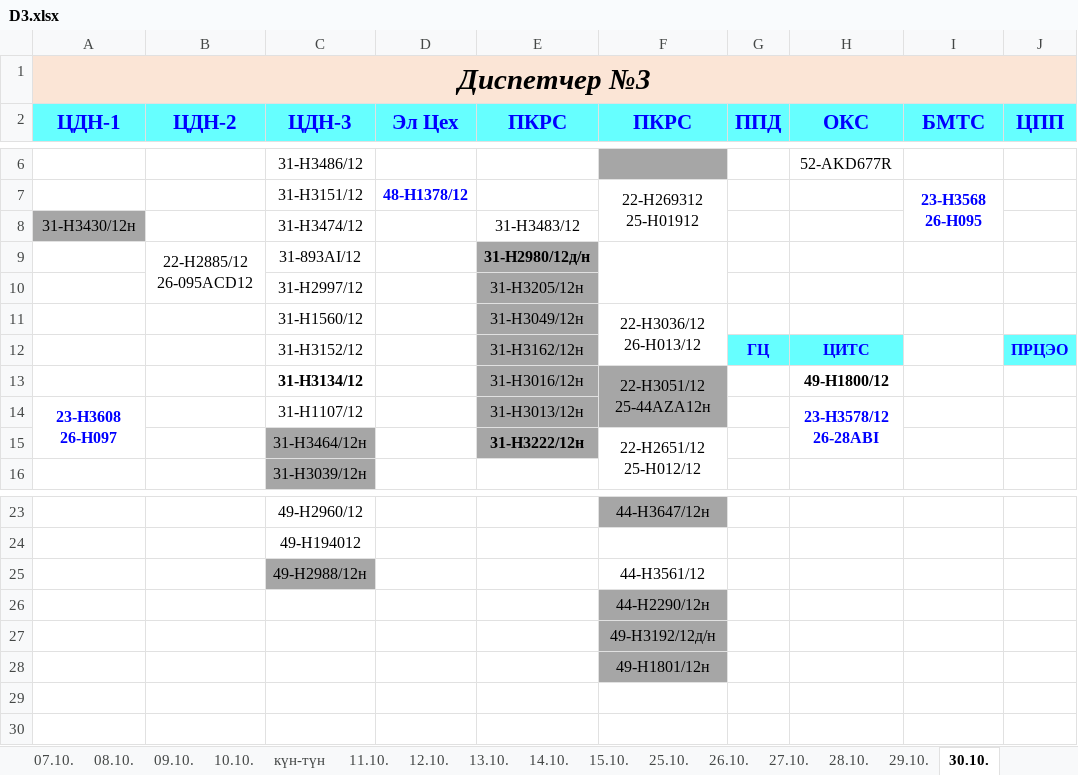
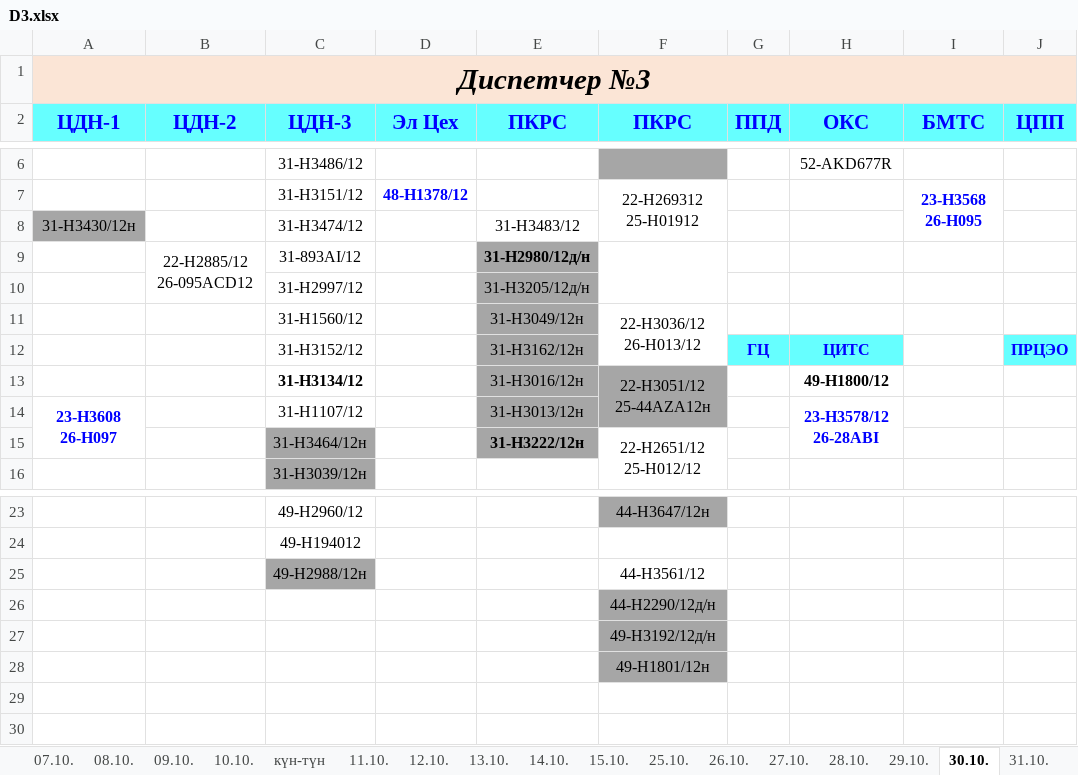
Before and after one commit to aura2889/summary, an Excel workbook: raw/D3.xlsx, sheet 30.10., drawn as a sheet; only a part is shown, gaps mark what is left out; values as stored, in another font and other column widths than the file's, no borders; the diff names each change by its address in the sheet, - before the commit and + after, or states it on an @@ line.

```diff
--- a/raw/D3.xlsx (sheet 30.10.)
+++ b/raw/D3.xlsx (sheet 30.10.)
+sheet tab: 31.10.
-E10 (ПКРС): 31-Н3205/12н
+E10 (ПКРС): 31-Н3205/12д/н
-F26 (ПКРС): 44-H2290/12н
+F26 (ПКРС): 44-H2290/12д/н
```
Also changed, not shown: other sheet tabs, raw/BUS.xlsx, raw/D7.xlsx, 15 other files.
